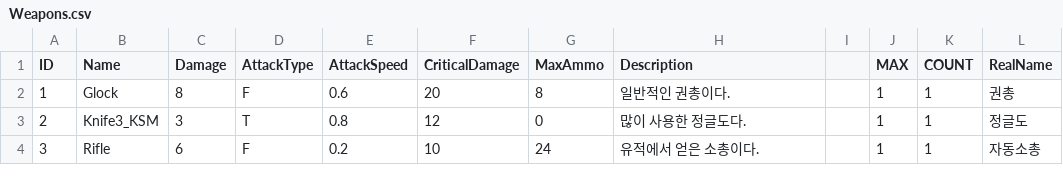
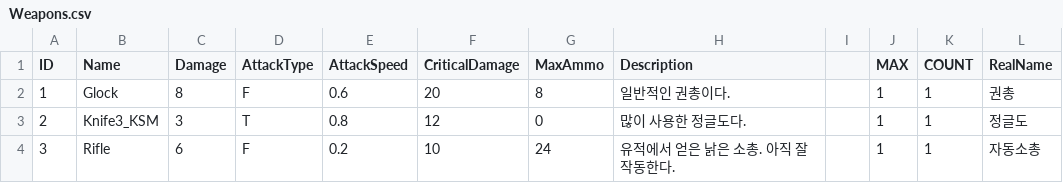
Before and after one commit to CCIT-Team/Dark-Ruins, a CSV file: Assets/@ExcelFiles/Weapons.csv, drawn as a sheet.

```diff
--- a/Assets/@ExcelFiles/Weapons.csv
+++ b/Assets/@ExcelFiles/Weapons.csv
@@ -3,2 +3,2 @@
 2,Knife3_KSM,3,T,0.8,12,0,많이 사용한 정글도다.,,1,1,정글도
-3,Rifle,6,F,0.2,10,24,유적에서 얻은 소총이다.,,1,1,자동소총
+3,Rifle,6,F,0.2,10,24,유적에서 얻은 낡은 소총. 아직 잘 작동한다.,,1,1,자동소총
```
Also changed, not shown: Assets/@ExcelFiles/Items.csv, 3 other files.
